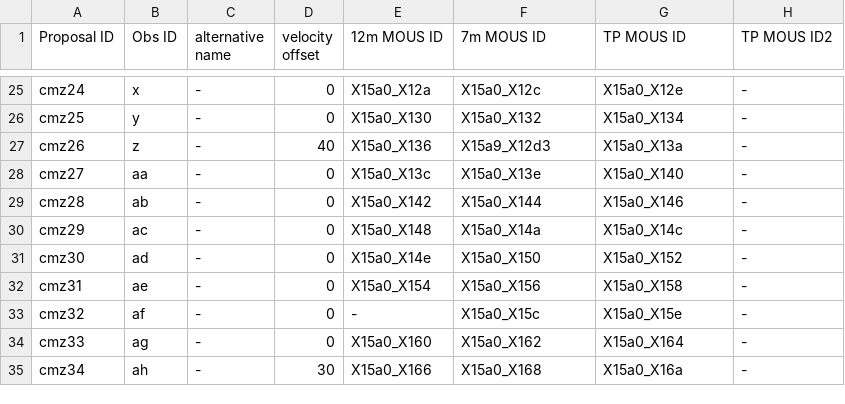
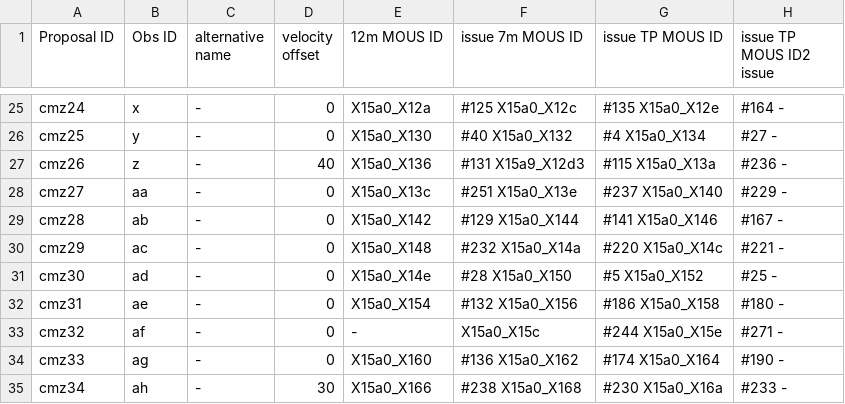
Before and after one commit to ACES-CMZ/reduction_ACES, a TSV file: aces/data/tables/SB_naming.tsv, drawn as a sheet; only a part is shown, gaps mark what is left out; the diff covers the shown part only; the diff names each change by its address in the sheet, - before the commit and + after, or states it on an @@ line.

Commit message:
Update SB_naming.tsv
Adding issue numbers

```diff
--- a/aces/data/tables/SB_naming.tsv
+++ b/aces/data/tables/SB_naming.tsv
-F1: 7m MOUS ID
+F1: issue 7m MOUS ID
-G1: TP MOUS ID
+G1: issue TP MOUS ID
-H1: TP MOUS ID2
+H1: issue TP MOUS ID2 issue
-F25 (issue 7m MOUS ID): X15a0_X12c
+F25 (issue 7m MOUS ID): #125 X15a0_X12c
-G25 (issue TP MOUS ID): X15a0_X12e
+G25 (issue TP MOUS ID): #135 X15a0_X12e
-H25 (issue TP MOUS ID2 issue): -
+H25 (issue TP MOUS ID2 issue): #164 -
-F26 (issue 7m MOUS ID): X15a0_X132
+F26 (issue 7m MOUS ID): #40 X15a0_X132
-G26 (issue TP MOUS ID): X15a0_X134
+G26 (issue TP MOUS ID): #4 X15a0_X134
-H26 (issue TP MOUS ID2 issue): -
+H26 (issue TP MOUS ID2 issue): #27 -
-F27 (issue 7m MOUS ID): X15a9_X12d3
+F27 (issue 7m MOUS ID): #131 X15a9_X12d3
-G27 (issue TP MOUS ID): X15a0_X13a
+G27 (issue TP MOUS ID): #115 X15a0_X13a
-H27 (issue TP MOUS ID2 issue): -
+H27 (issue TP MOUS ID2 issue): #236 -
-F28 (issue 7m MOUS ID): X15a0_X13e
+F28 (issue 7m MOUS ID): #251 X15a0_X13e
-G28 (issue TP MOUS ID): X15a0_X140
+G28 (issue TP MOUS ID): #237 X15a0_X140
-H28 (issue TP MOUS ID2 issue): -
+H28 (issue TP MOUS ID2 issue): #229 -
-F29 (issue 7m MOUS ID): X15a0_X144
+F29 (issue 7m MOUS ID): #129 X15a0_X144
-G29 (issue TP MOUS ID): X15a0_X146
+G29 (issue TP MOUS ID): #141 X15a0_X146
-H29 (issue TP MOUS ID2 issue): -
+H29 (issue TP MOUS ID2 issue): #167 -
-F30 (issue 7m MOUS ID): X15a0_X14a
+F30 (issue 7m MOUS ID): #232 X15a0_X14a
-G30 (issue TP MOUS ID): X15a0_X14c
+G30 (issue TP MOUS ID): #220 X15a0_X14c
-H30 (issue TP MOUS ID2 issue): -
+H30 (issue TP MOUS ID2 issue): #221 -
-F31 (issue 7m MOUS ID): X15a0_X150
+F31 (issue 7m MOUS ID): #28 X15a0_X150
-G31 (issue TP MOUS ID): X15a0_X152
+G31 (issue TP MOUS ID): #5 X15a0_X152
-H31 (issue TP MOUS ID2 issue): -
+H31 (issue TP MOUS ID2 issue): #25 -
-F32 (issue 7m MOUS ID): X15a0_X156
+F32 (issue 7m MOUS ID): #132 X15a0_X156
-G32 (issue TP MOUS ID): X15a0_X158
+G32 (issue TP MOUS ID): #186 X15a0_X158
-H32 (issue TP MOUS ID2 issue): -
+H32 (issue TP MOUS ID2 issue): #180 -
-G33 (issue TP MOUS ID): X15a0_X15e
+G33 (issue TP MOUS ID): #244 X15a0_X15e
-H33 (issue TP MOUS ID2 issue): -
+H33 (issue TP MOUS ID2 issue): #271 -
-F34 (issue 7m MOUS ID): X15a0_X162
+F34 (issue 7m MOUS ID): #136 X15a0_X162
-G34 (issue TP MOUS ID): X15a0_X164
+G34 (issue TP MOUS ID): #174 X15a0_X164
-H34 (issue TP MOUS ID2 issue): -
+H34 (issue TP MOUS ID2 issue): #190 -
-F35 (issue 7m MOUS ID): X15a0_X168
+F35 (issue 7m MOUS ID): #238 X15a0_X168
-G35 (issue TP MOUS ID): X15a0_X16a
+G35 (issue TP MOUS ID): #230 X15a0_X16a
-H35 (issue TP MOUS ID2 issue): -
+H35 (issue TP MOUS ID2 issue): #233 -
```
Also changed, not shown: 92 edited cells elsewhere in this file.
